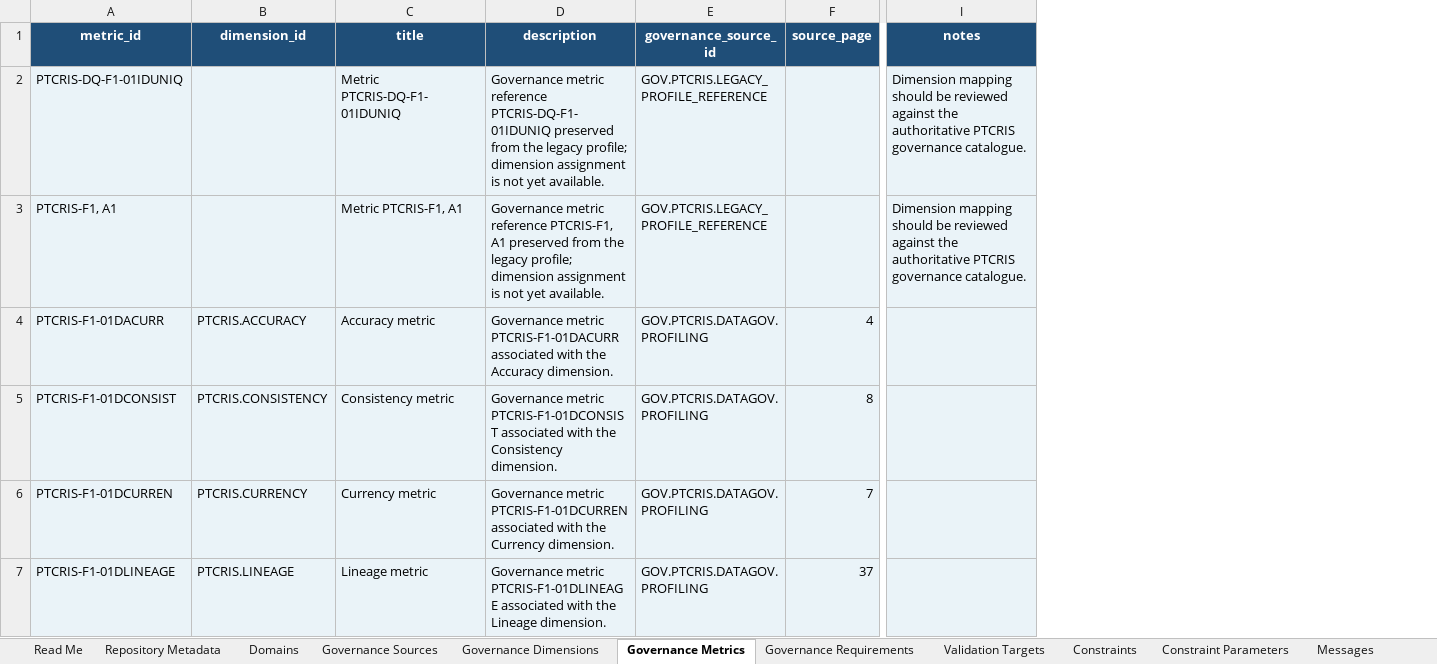
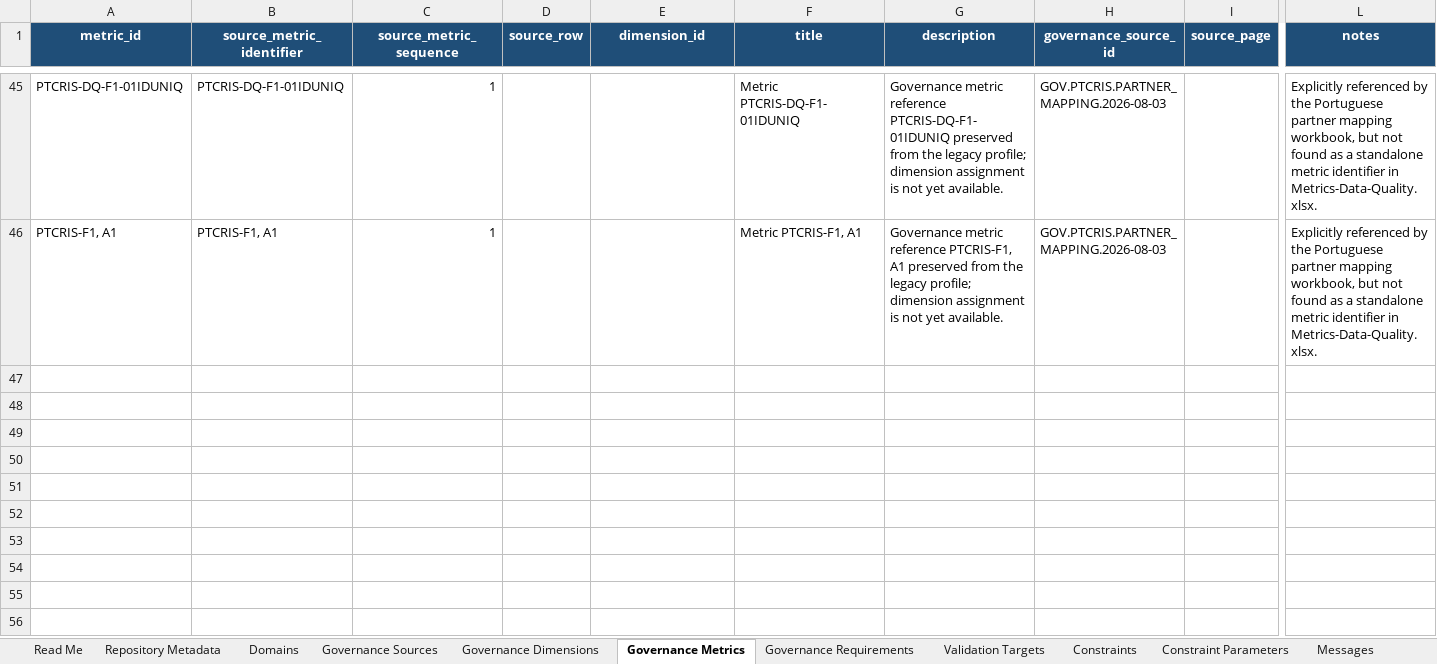
Before and after one commit to sci2zero/PT-data-quality, an Excel workbook: source/rsr.xlsx, sheet Governance Metrics, drawn as a sheet; only a part is shown, gaps mark what is left out; values as stored, in another font and other column widths than the file's, no borders; conditional formats and table styles not drawn; removed rows and columns are numbered as before the commit, all else as after; rows hold the shown columns only; the diff covers the shown part only; the diff names each change by its address in the sheet, - before the commit and + after, or states it on an @@ line.

Commit message:
Link PTCRIS data governance metrics

```diff
--- a/source/rsr.xlsx (sheet Governance Metrics)
+++ b/source/rsr.xlsx (sheet Governance Metrics)
+column B (source_metric_identifier), rows 45-46: PTCRIS-DQ-F1-01IDUNIQ | PTCRIS-F1, A1
+column C (source_metric_sequence), rows 45-46: 1 | 1
+column D (source_row), empty
-A45:A46 fill: #EAF3F8
+A45:A46 fill: none
-E45:L46 fill: #EAF3F8
+E45:L46 fill: none
-H45:H46 (governance_source_id): GOV.PTCRIS.LEGACY_PROFILE_REFERENCE
+H45:H46 (governance_source_id): GOV.PTCRIS.PARTNER_MAPPING.2026-08-03
-L45:L46 (notes): Dimension mapping should be reviewed against the authoritative PTCRIS governance catalogue.
+L45:L46 (notes): Explicitly referenced by the Portuguese partner mapping workbook, but not found as a standalone metric identifier in Metrics-Data-Quality.xlsx.
-row 4: PTCRIS-F1-01DACURR | PTCRIS.ACCURACY | Accuracy metric | Governance metric PTCRIS-F1-01DACURR associated with the Accuracy dimension. | GOV.PTCRIS.DATAGOV.PROFILING | 4
-row 5: PTCRIS-F1-01DCONSIST | PTCRIS.CONSISTENCY | Consistency metric | Governance metric PTCRIS-F1-01DCONSIST associated with the Consistency dimension. | GOV.PTCRIS.DATAGOV.PROFILING | 8
-row 6: PTCRIS-F1-01DCURREN | PTCRIS.CURRENCY | Currency metric | Governance metric PTCRIS-F1-01DCURREN associated with the Currency dimension. | GOV.PTCRIS.DATAGOV.PROFILING | 7
-row 7: PTCRIS-F1-01DLINEAGE | PTCRIS.LINEAGE | Lineage metric | Governance metric PTCRIS-F1-01DLINEAGE associated with the Lineage dimension. | GOV.PTCRIS.DATAGOV.PROFILING | 37
```
Also changed, not shown: 43 added rows, 6 removed rows and cell formats elsewhere in this sheet, sheet Governance Mappings, sheet Governance Requirements, sheet Migration Report, sheet Governance Sources, sheet Repository Metadata, sheet Read Me, 31 other files.
